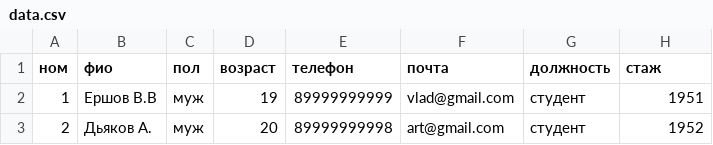
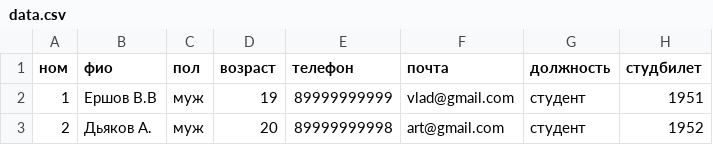
Before and after one commit to vlayerrt/Ershov195-7sem, a CSV file: UP/PYqt5/data.csv, drawn as a sheet.

Commit message:
.
.

```diff
--- a/UP/PYqt5/data.csv
+++ b/UP/PYqt5/data.csv
@@ -1,2 +1,2 @@
-ном;фио;пол;возраст;телефон;почта;должность;стаж
+ном;фио;пол;возраст;телефон;почта;должность;студбилет
 1;Ершов В.В;муж;19;89999999999;vlad@gmail.com;студент;1951
```
